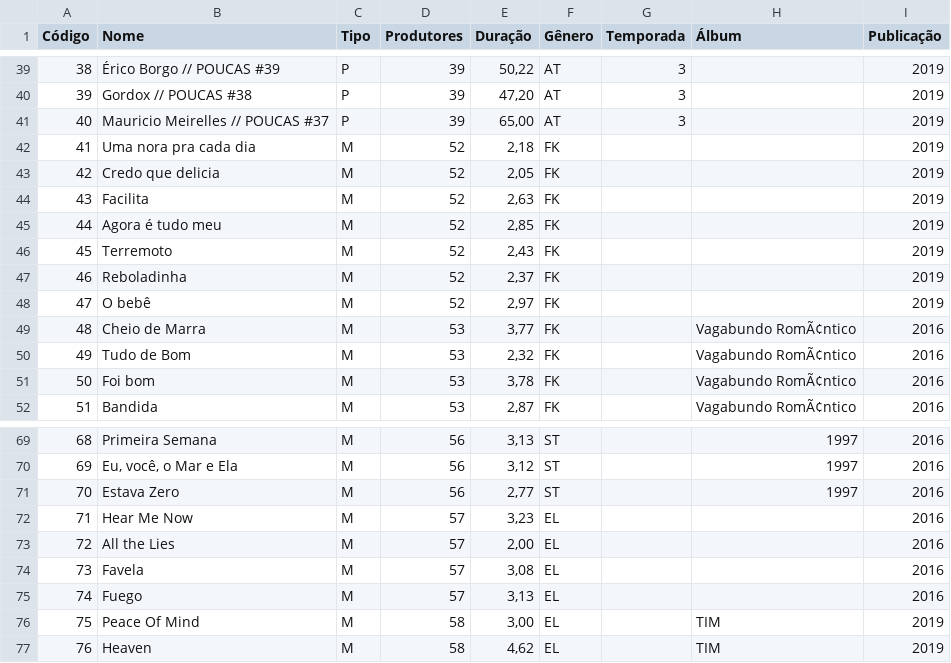
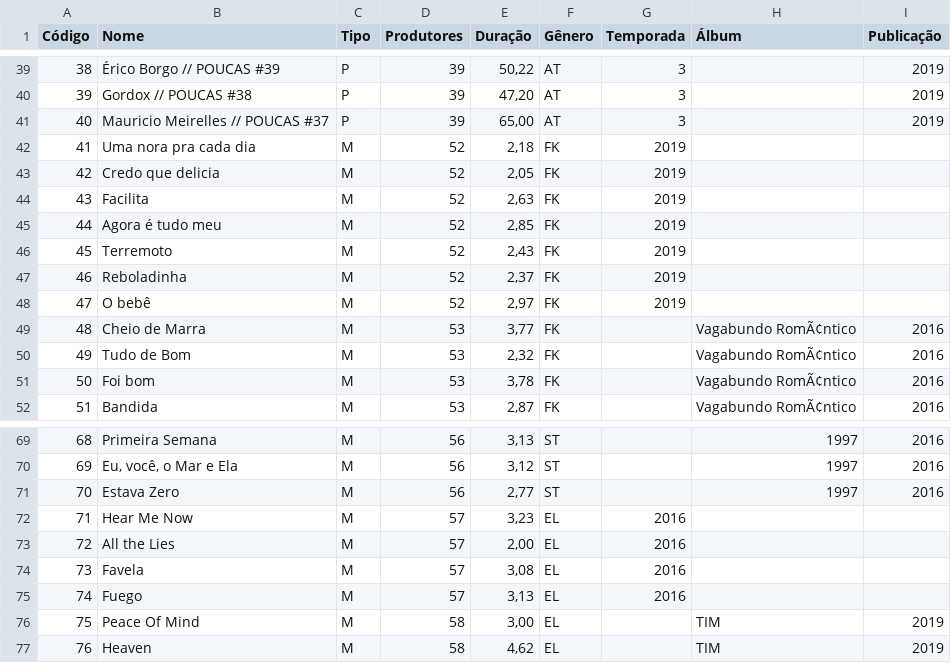
Before and after one commit to zeteus/TC1-Prog3, a CSV file: input/midias_corrigidas.csv, drawn as a sheet; only a part is shown, gaps mark what is left out; the diff names each change by its address in the sheet, - before the commit and + after, or states it on an @@ line.

Commit message:
triplo ';' removido

```diff
--- a/input/midias_corrigidas.csv
+++ b/input/midias_corrigidas.csv
-G42:G48 (Temporada): (empty)
+G42:G48 (Temporada): 2019
-I42:I48 (Publicação): 2019
+I42:I48 (Publicação): (empty)
-G72:G75 (Temporada): (empty)
+G72:G75 (Temporada): 2016
-I72:I75 (Publicação): 2016
+I72:I75 (Publicação): (empty)
```
